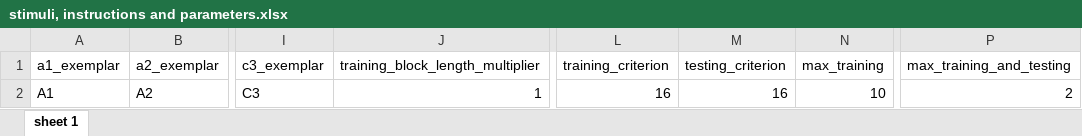
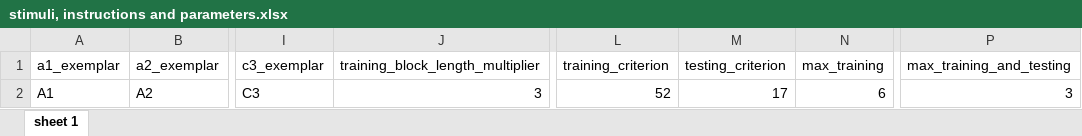
Before and after one commit to ianhussey/MatchToSample3x3, an Excel workbook: stimuli, instructions and parameters.xlsx, sheet sheet 1, drawn as a sheet; only a part is shown, gaps mark what is left out; values as stored, in another font and other column widths than the file's, no borders; the diff names each change by its address in the sheet, - before the commit and + after, or states it on an @@ line.

Commit message:
updated docs and default task parameters

```diff
--- a/stimuli, instructions and parameters.xlsx (sheet sheet 1)
+++ b/stimuli, instructions and parameters.xlsx (sheet sheet 1)
-J2 (training_block_length_multiplier): 1
+J2 (training_block_length_multiplier): 3
-L2 (training_criterion): 16
+L2 (training_criterion): 52
-M2 (testing_criterion): 16
+M2 (testing_criterion): 17
-N2 (max_training): 10
+N2 (max_training): 6
-P2 (max_training_and_testing): 2
+P2 (max_training_and_testing): 3
```
Also changed, not shown: 2 other files.
